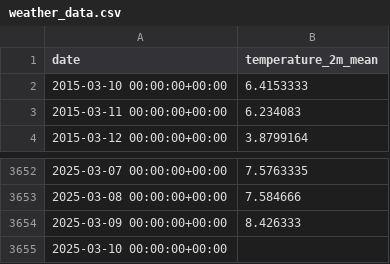
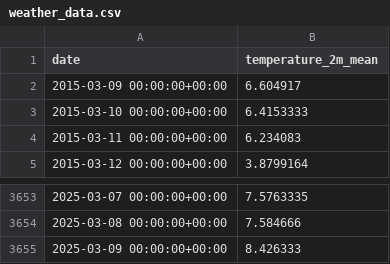
Before and after one commit to Tschoppsilas/GBSV_2025, a CSV file: MC1/Data/weather_data.csv, drawn as a sheet; only a part is shown, gaps mark what is left out.

```diff
--- a/MC1/Data/weather_data.csv
+++ b/MC1/Data/weather_data.csv
@@ -1,2 +1,3 @@
 date,temperature_2m_mean
+2015-03-09 00:00:00+00:00,6.604917
 2015-03-10 00:00:00+00:00,6.4153333
@@ -3654,2 +3655 @@ date,temperature_2m_mean
 2025-03-09 00:00:00+00:00,8.426333
-2025-03-10 00:00:00+00:00,
```
Also changed, not shown: 2 other files.
